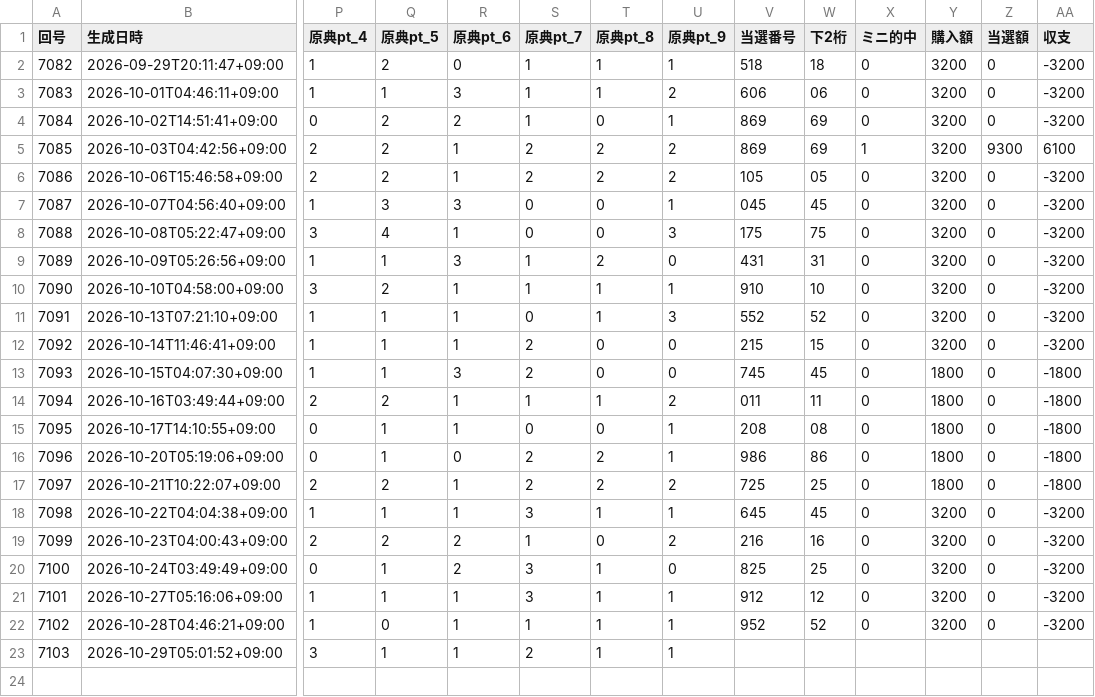
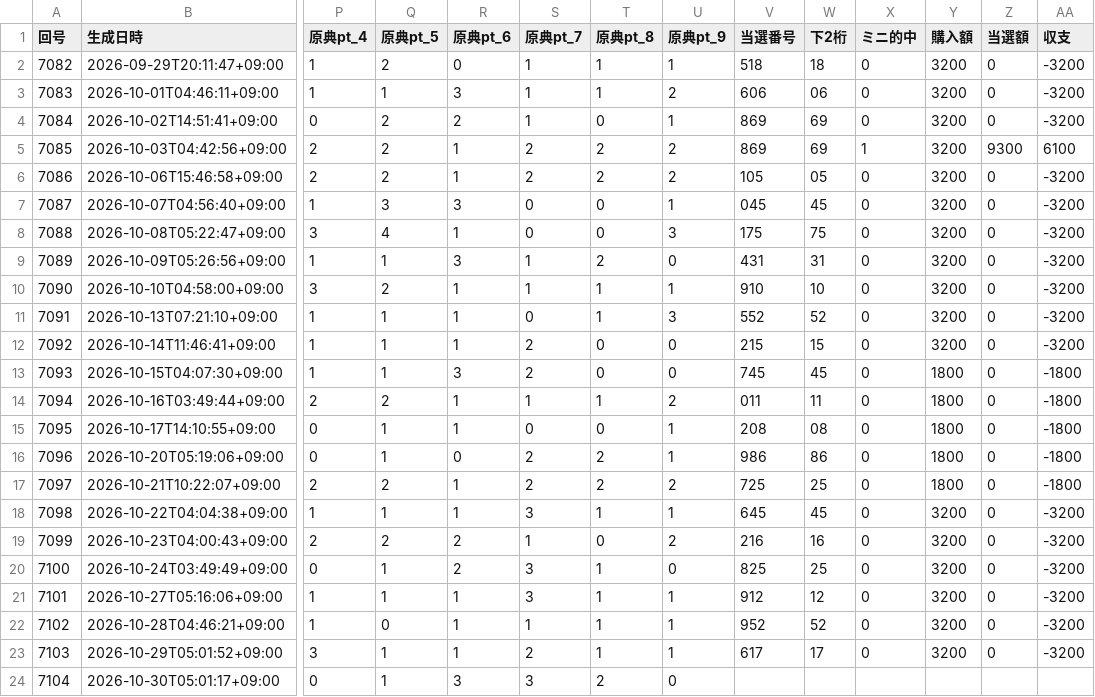
Before and after one commit to webzeney/numbers3, a CSV file: data/record.csv, drawn as a sheet; only a part is shown, gaps mark what is left out; rows hold the shown columns only; the diff names each change by its address in the sheet, - before the commit and + after, or states it on an @@ line.

```diff
--- a/data/record.csv
+++ b/data/record.csv
-V23 (当選番号): (empty)
+V23 (当選番号): 617
-W23 (下2桁): (empty)
+W23 (下2桁): 17
-X23 (ミニ的中): (empty)
+X23 (ミニ的中): 0
-Y23 (購入額): (empty)
+Y23 (購入額): 3200
-Z23 (当選額): (empty)
+Z23 (当選額): 0
-AA23 (収支): (empty)
+AA23 (収支): -3200
+row 24: 7104 | 2026-10-30T05:01:17+09:00 | 0 | 1 | 3 | 3 | 2 | 0
```
Also changed, not shown: 5 other files.
